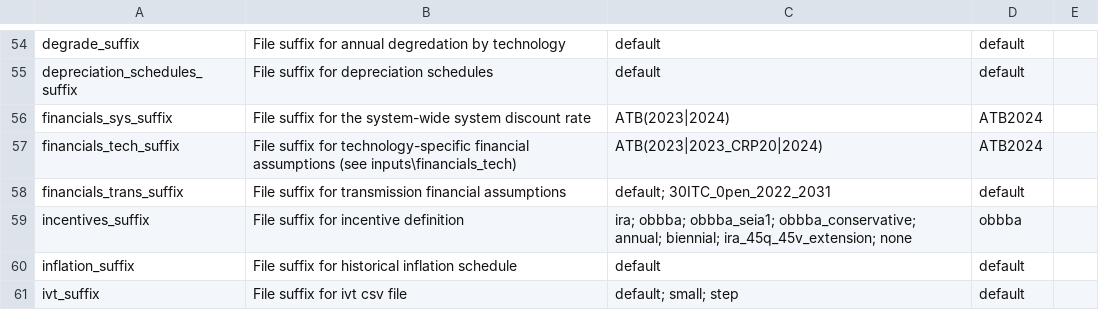
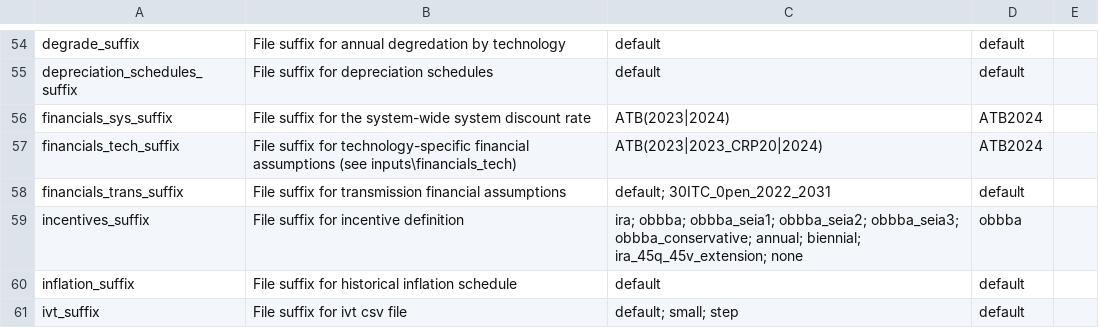
Before and after one commit to jdseng/ReEDS, a CSV file: cases.csv, drawn as a sheet; only a part is shown, gaps mark what is left out.

Commit message:
add obbba_seia2 and obbba_seia3 suffix values

```diff
--- a/cases.csv
+++ b/cases.csv
@@ -58,3 +58,3 @@ financials_tech_suffix,File suffix for technology-specific financial assumptions
 financials_trans_suffix,File suffix for transmission financial assumptions,default; 30ITC_0pen_2022_2031,default,
-incentives_suffix,File suffix for incentive definition,ira; obbba; obbba_seia1; obbba_conservative; annual; biennial; ira_45q_45v_extension; none,obbba,
+incentives_suffix,File suffix for incentive definition,ira; obbba; obbba_seia1; obbba_seia2; obbba_seia3; obbba_conservative; annual; biennial; ira_45q_45v_extension; none,obbba,
 inflation_suffix,File suffix for historical inflation schedule,default,default,
```
